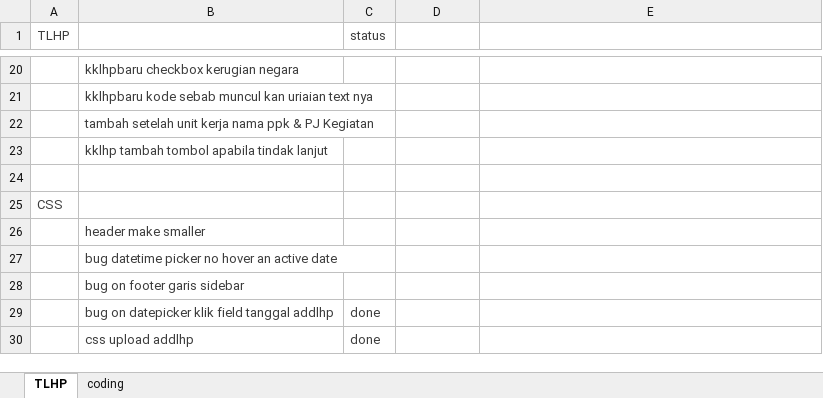
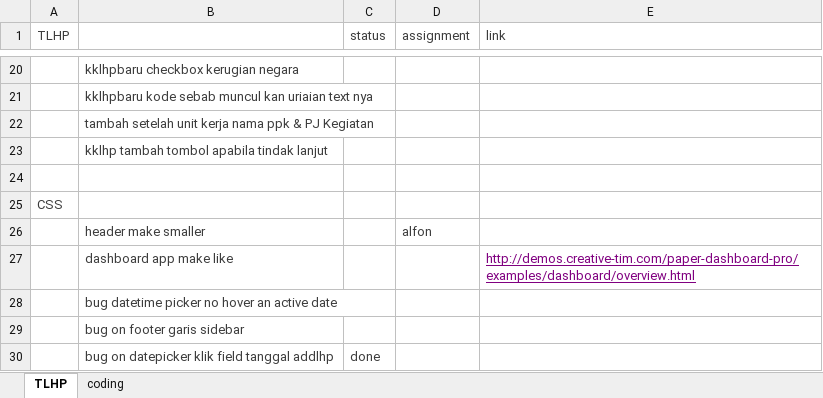
Before and after one commit to haidarvm/serj, an Excel workbook: e4/assets/task.xlsx, sheet TLHP, drawn as a sheet; only a part is shown, gaps mark what is left out; the shorter side is filled out with more unchanged rows; values as stored, in another font and other column widths than the file's, no borders; the diff names each change by its address in the sheet, - before the commit and + after, or states it on an @@ line.

```diff
--- a/e4/assets/task.xlsx (sheet TLHP)
+++ b/e4/assets/task.xlsx (sheet TLHP)
-D1: (empty)
+D1: assignment
-E1: (empty)
+E1: link
-D26 (assignment): (empty)
+D26 (assignment): alfon
+row 27:  | dashboard app make like |  |  | http://demos.creative-tim.com/paper-dashboard-pro/examples/dashboard/overview.html
```
Also changed, not shown: 6 other files.
